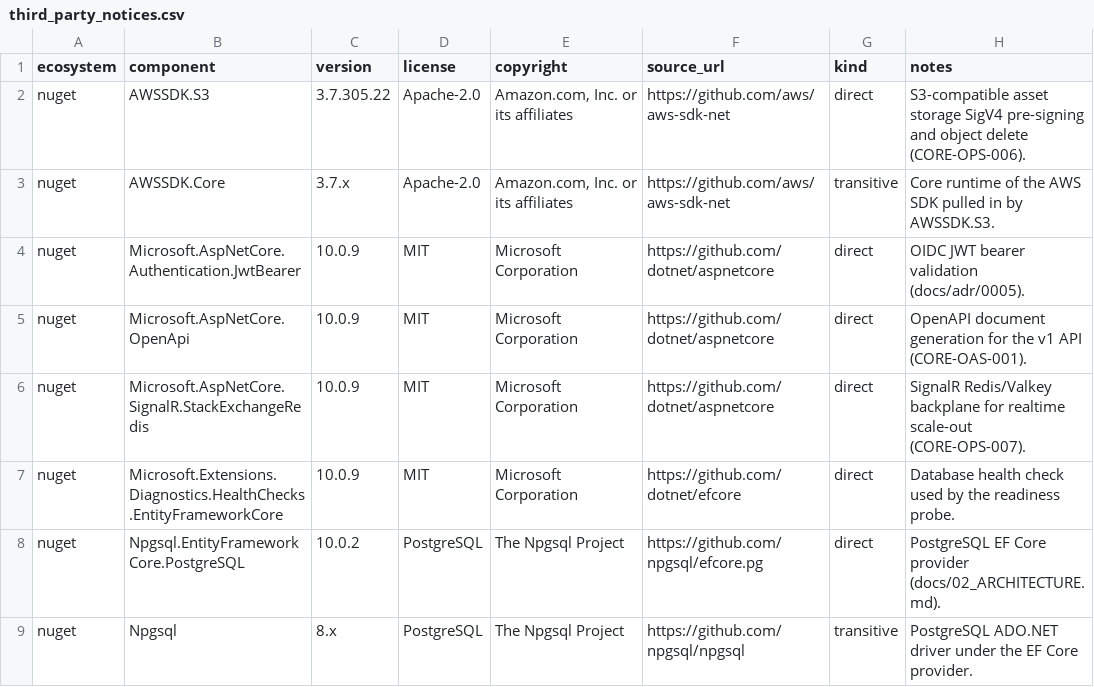
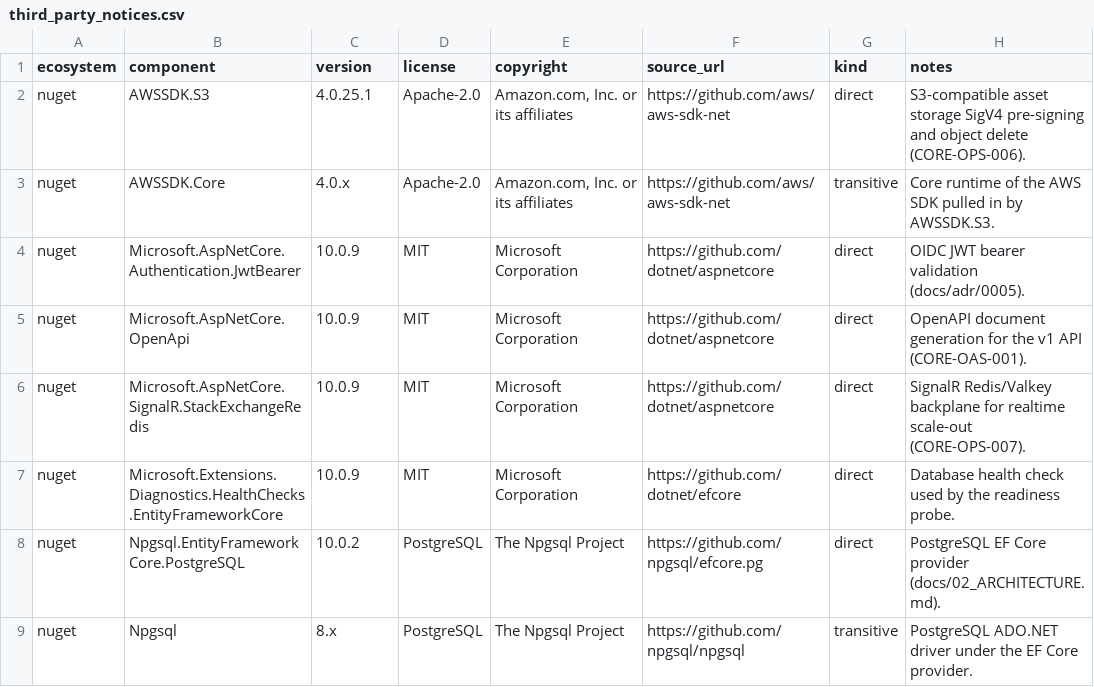
Before and after one commit to Live-Experience-Application/livecore-platform, a CSV file: csv/third_party_notices.csv, drawn as a sheet; only a part is shown.

Commit message:
CORE-REL-001: cut the 0.2.0 release (version bump, changelog, notices)
A large Unreleased body has merged since 0.1.0 but no release was cut: no git
tag exists and the packages are still on 0.1.0, so a vertical cannot consume the
work. This prepares everything committable for the 0.2.0 release; the actual
v0.2.0 tag push (which triggers the tag-gated publish pipeline) stays the
operator's final manual step.

- All four @livecore packages and the workspace root are bumped in lockstep to
  0.2.0: each packages/*/package.json version, each packages/*/src/index.ts
  VERSION constant and the root package.json. 0.2.0 is a MINOR bump - the body
  is additive plus the pre-1.0 breaking changes that docs/23 releases as MINOR
  while 0.y.z.
- The Unreleased block becomes a dated, versioned entry (## [0.2.0] - 2026-06-19)
  in the root CHANGELOG and in every package CHANGELOG. The root entry notes the
  operator pushes the matching v0.2.0 tag to publish.
- THIRD-PARTY-NOTICES is regenerated and current. csv/third_party_notices.csv
  now records AWSSDK.S3 4.0.25.1 (the v4 SDK the API actually references) and its
  transitive AWSSDK.Core 4.0.x, and scripts/generate-third-party-notices.ps1
  -Write refreshed the root inventory and the four per-package copies.
- docs/23 "How to cut a release" gains the notice-regeneration step and the
  explicit operator tag-push step, and README's package badge tracks 0.2.0.
- The version-lockstep test's seeded single-package-drift case derived its
  synthetic "other" version from a hard-coded 0.2.0, which collided once the real
  release reached 0.2.0; it now derives a version that always differs from the
  shared one, so the seeded drift stays genuine across future bumps.

No route, table, event, migration, dependency or published package surface
changed. The release-version gate (assert-release-version.ps1) and the
test:versions lockstep test pass at 0.2.0, the third-party NOTICE drift gate
(check mode) is clean, and dotnet build/test, dotnet format, eslint, prettier,
the recursive package build/test, the spec-consistency and distribution
-compliance gates and the boundary scan are all green.

Signed-off-by: htos <singh.harwinder@outlook.com>

```diff
--- a/csv/third_party_notices.csv
+++ b/csv/third_party_notices.csv
@@ -1,4 +1,4 @@
 ecosystem,component,version,license,copyright,source_url,kind,notes
-nuget,AWSSDK.S3,3.7.305.22,Apache-2.0,"Amazon.com, Inc. or its affiliates",https://github.com/aws/aws-sdk-net,direct,S3-compatible asset storage SigV4 pre-signing and object delete (CORE-OPS-006).
-nuget,AWSSDK.Core,3.7.x,Apache-2.0,"Amazon.com, Inc. or its affiliates",https://github.com/aws/aws-sdk-net,transitive,Core runtime of the AWS SDK pulled in by AWSSDK.S3.
+nuget,AWSSDK.S3,4.0.25.1,Apache-2.0,"Amazon.com, Inc. or its affiliates",https://github.com/aws/aws-sdk-net,direct,S3-compatible asset storage SigV4 pre-signing and object delete (CORE-OPS-006).
+nuget,AWSSDK.Core,4.0.x,Apache-2.0,"Amazon.com, Inc. or its affiliates",https://github.com/aws/aws-sdk-net,transitive,Core runtime of the AWS SDK pulled in by AWSSDK.S3.
 nuget,Microsoft.AspNetCore.Authentication.JwtBearer,10.0.9,MIT,Microsoft Corporation,https://github.com/dotnet/aspnetcore,direct,OIDC JWT bearer validation (docs/adr/0005).
```
Also changed, not shown: 22 other files.
